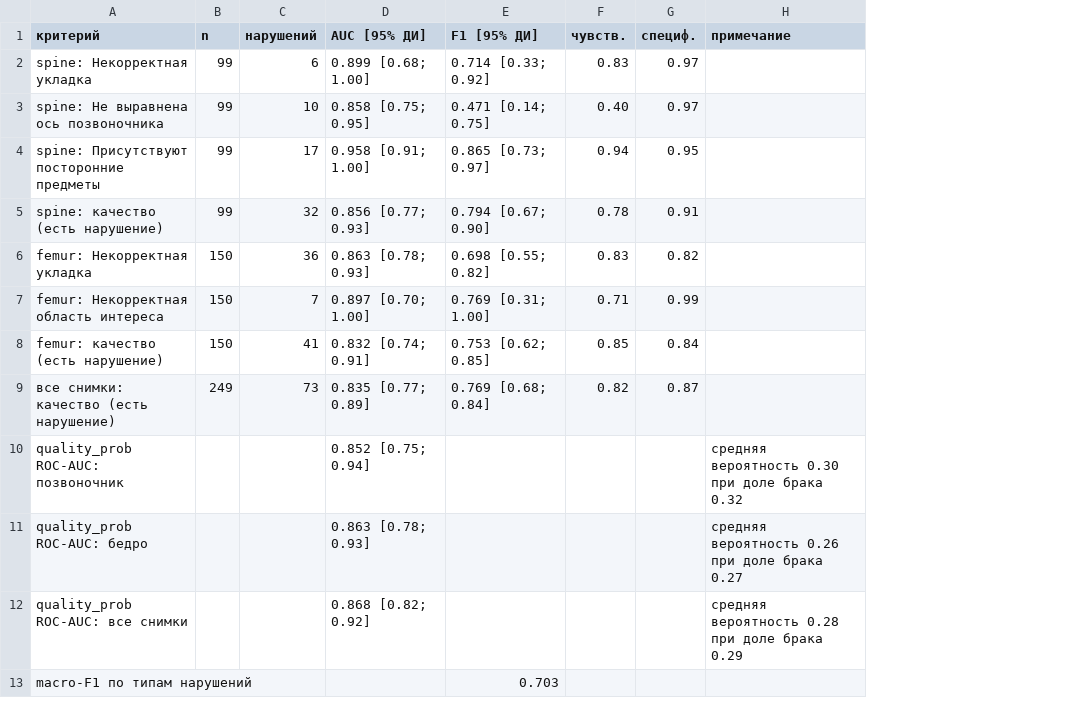
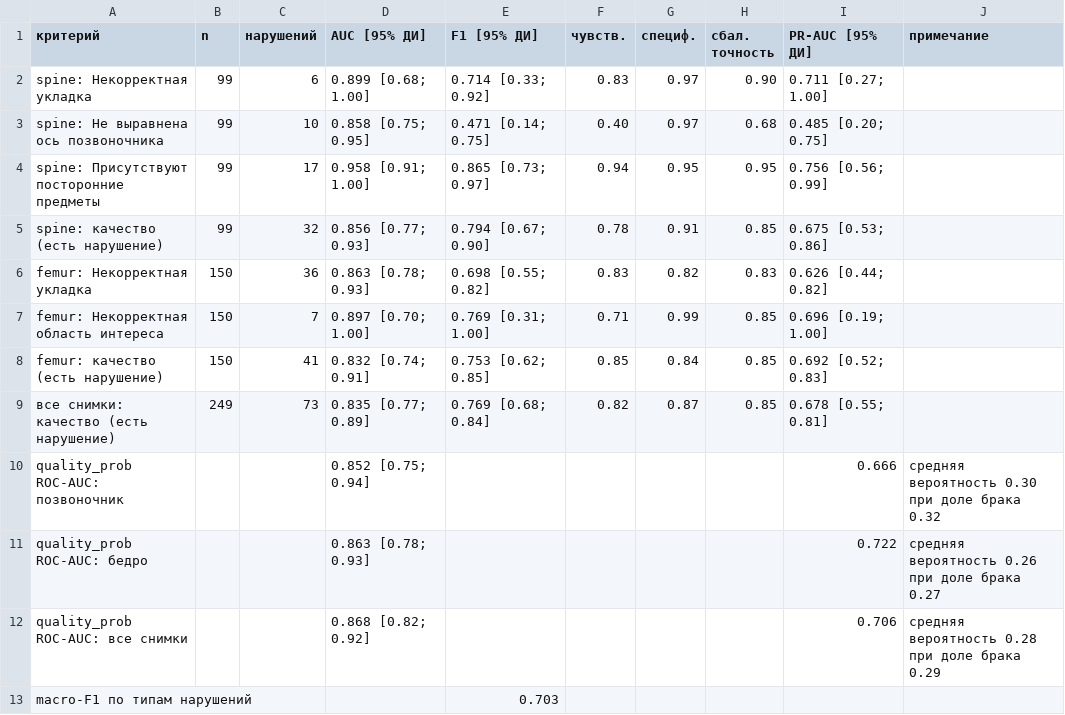
Before and after one commit to qkwe/dxa-qc, a CSV file: out/metrics_table.csv, drawn as a sheet; the diff names each change by its address in the sheet, - before the commit and + after, or states it on an @@ line.

Commit message:
ТЗ 8.4: PR-AUC и сбалансированная точность в оценке, таблицах и на странице «Метрики»; README — раздел «Обучение и дообучение»; REPORT — дисбаланс классов и полный набор метрик; наклон бедра в заключении (справочно)

```diff
--- a/out/metrics_table.csv
+++ b/out/metrics_table.csv
+column H (сбал. точность), rows 2-9: 0.90 | 0.68 | 0.95 | 0.85 | 0.83 | 0.85 | 0.85 | 0.85
+column I (PR-AUC [95% ДИ]), rows 2-12: 0.711 [0.27; 1.00] | 0.485 [0.20; 0.75] | 0.756 [0.56; 0.99] | 0.675 [0.53; 0.86] | 0.626 [0.44; 0.82] | 0.696 [0.19; 1.00] | 0.692 [0.52; 0.83] | 0.678 [0.55; 0.81] | 0.666 | 0.722 | 0.706
```
Also changed, not shown: 9 other files.
